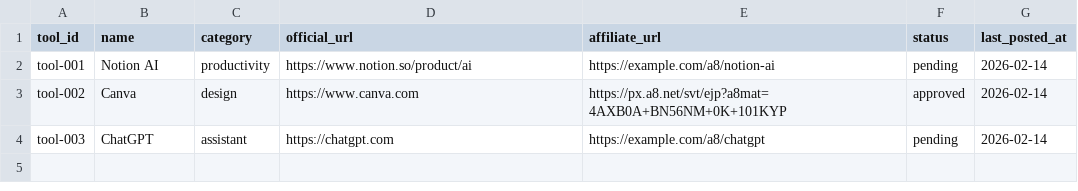
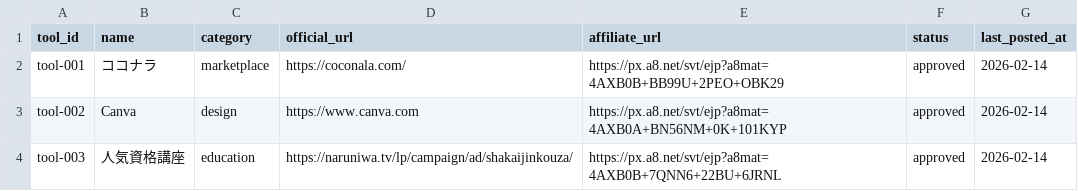
Before and after one commit to wakouy/auto, a CSV file: data/tools.csv, drawn as a sheet.

Commit message:
chore: replace tool links with real A8 offers

```diff
--- a/data/tools.csv
+++ b/data/tools.csv
@@ -1,4 +1,4 @@
 tool_id,name,category,official_url,affiliate_url,status,last_posted_at
-tool-001,Notion AI,productivity,https://www.notion.so/product/ai,https://example.com/a8/notion-ai,pending,2026-02-14
+tool-001,ココナラ,marketplace,https://coconala.com/,https://px.a8.net/svt/ejp?a8mat=4AXB0B+BB99U+2PEO+OBK29,approved,2026-02-14
 tool-002,Canva,design,https://www.canva.com,https://px.a8.net/svt/ejp?a8mat=4AXB0A+BN56NM+0K+101KYP,approved,2026-02-14
-tool-003,ChatGPT,assistant,https://chatgpt.com,https://example.com/a8/chatgpt,pending,2026-02-14
+tool-003,人気資格講座,education,https://naruniwa.tv/lp/campaign/ad/shakaijinkouza/,https://px.a8.net/svt/ejp?a8mat=4AXB0B+7QNN6+22BU+6JRNL,approved,2026-02-14
```
